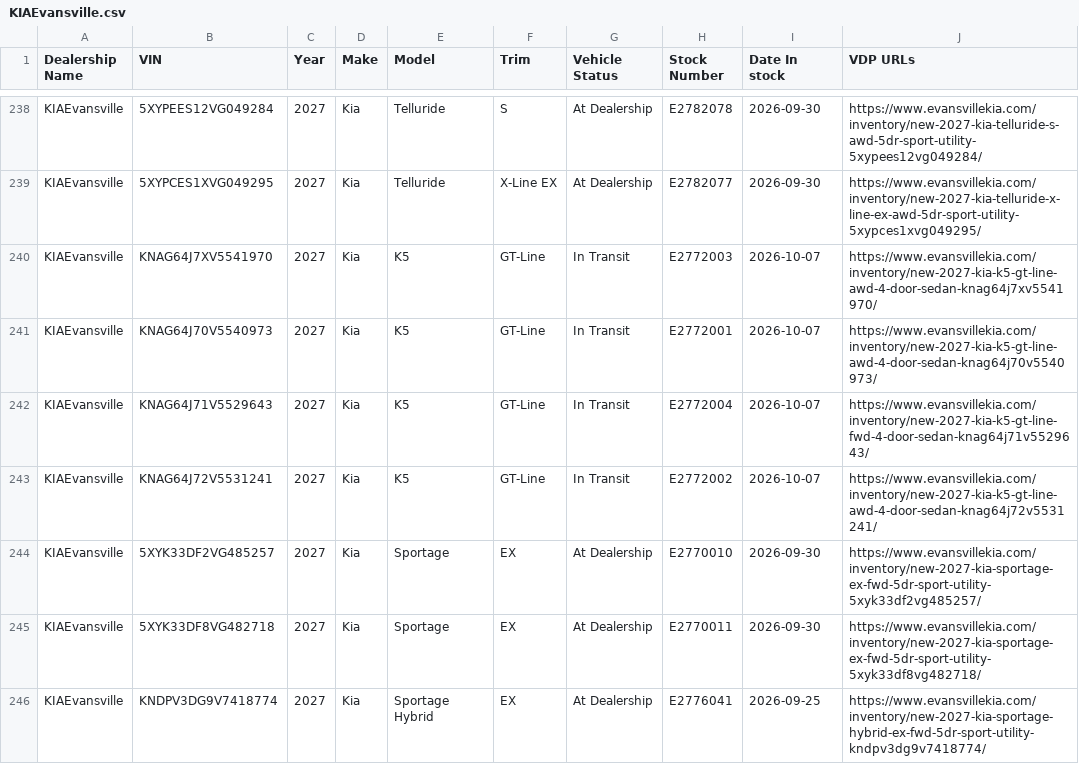
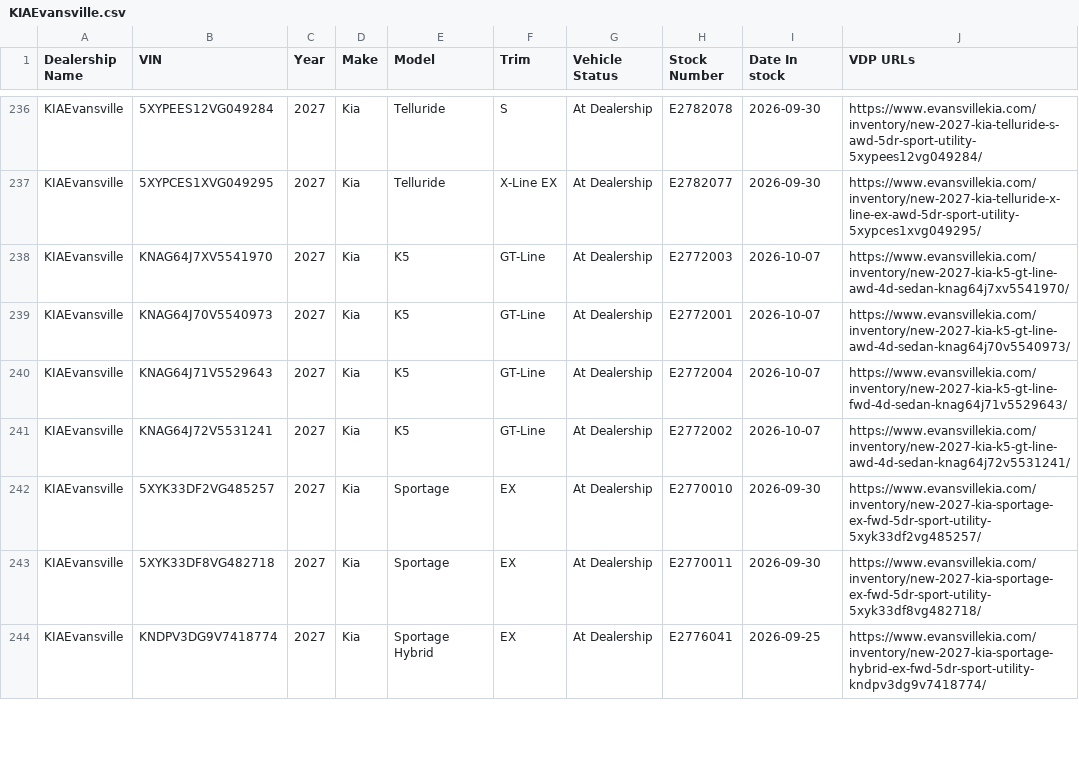
Before and after one commit to JnuruFusz/-lou-fusz-2027-model-pipeline, a CSV file: data/KIAEvansville.csv, drawn as a sheet; only a part is shown, gaps mark what is left out; the diff covers the shown part only.

```diff
--- a/data/KIAEvansville.csv
+++ b/data/KIAEvansville.csv
@@ -239,6 +237,6 @@ KIAEvansville,5XYPEES12VG049284,2027,Kia,Telluride,S,"At Dealership",E2782078,20
 KIAEvansville,5XYPCES1XVG049295,2027,Kia,Telluride,"X-Line EX","At Dealership",E2782077,2026-09-30,https://www.evansvillekia.com/inventory/new-2027-kia-telluride-x-line-ex-awd-5dr-sport-utility-5xypces1xvg049295/
-KIAEvansville,KNAG64J7XV5541970,2027,Kia,K5,GT-Line,"In Transit",E2772003,2026-10-07,https://www.evansvillekia.com/inventory/new-2027-kia-k5-gt-line-awd-4-door-sedan-knag64j7xv5541970/
-KIAEvansville,KNAG64J70V5540973,2027,Kia,K5,GT-Line,"In Transit",E2772001,2026-10-07,https://www.evansvillekia.com/inventory/new-2027-kia-k5-gt-line-awd-4-door-sedan-knag64j70v5540973/
-KIAEvansville,KNAG64J71V5529643,2027,Kia,K5,GT-Line,"In Transit",E2772004,2026-10-07,https://www.evansvillekia.com/inventory/new-2027-kia-k5-gt-line-fwd-4-door-sedan-knag64j71v5529643/
-KIAEvansville,KNAG64J72V5531241,2027,Kia,K5,GT-Line,"In Transit",E2772002,2026-10-07,https://www.evansvillekia.com/inventory/new-2027-kia-k5-gt-line-awd-4-door-sedan-knag64j72v5531241/
+KIAEvansville,KNAG64J7XV5541970,2027,Kia,K5,GT-Line,"At Dealership",E2772003,2026-10-07,https://www.evansvillekia.com/inventory/new-2027-kia-k5-gt-line-awd-4d-sedan-knag64j7xv5541970/
+KIAEvansville,KNAG64J70V5540973,2027,Kia,K5,GT-Line,"At Dealership",E2772001,2026-10-07,https://www.evansvillekia.com/inventory/new-2027-kia-k5-gt-line-awd-4d-sedan-knag64j70v5540973/
+KIAEvansville,KNAG64J71V5529643,2027,Kia,K5,GT-Line,"At Dealership",E2772004,2026-10-07,https://www.evansvillekia.com/inventory/new-2027-kia-k5-gt-line-fwd-4d-sedan-knag64j71v5529643/
+KIAEvansville,KNAG64J72V5531241,2027,Kia,K5,GT-Line,"At Dealership",E2772002,2026-10-07,https://www.evansvillekia.com/inventory/new-2027-kia-k5-gt-line-awd-4d-sedan-knag64j72v5531241/
 KIAEvansville,5XYK33DF2VG485257,2027,Kia,Sportage,EX,"At Dealership",E2770010,2026-09-30,https://www.evansvillekia.com/inventory/new-2027-kia-sportage-ex-fwd-5dr-sport-utility-5xyk33df2vg485257/
```
Also changed, not shown: 7 added rows, 3 removed rows, 51 moved rows and 33 edited cells elsewhere in this file, data/FuszChevrolet.csv, data/FuszToyota.csv, 13 other files.
